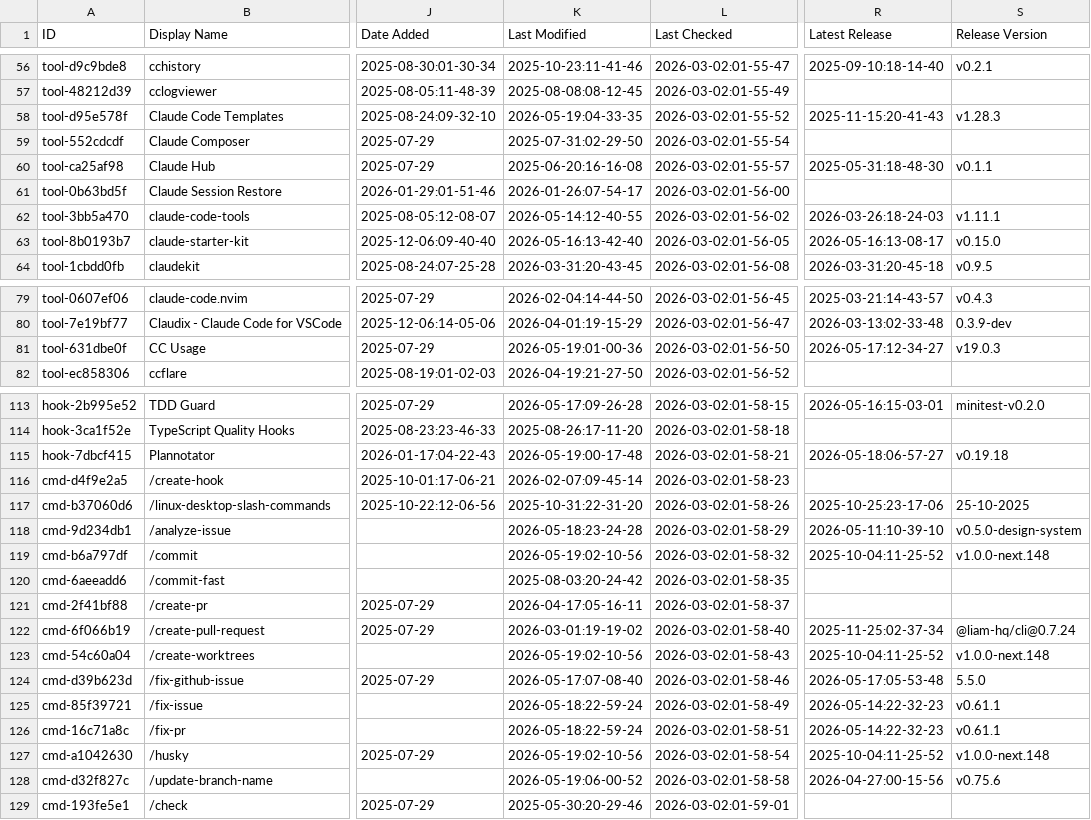
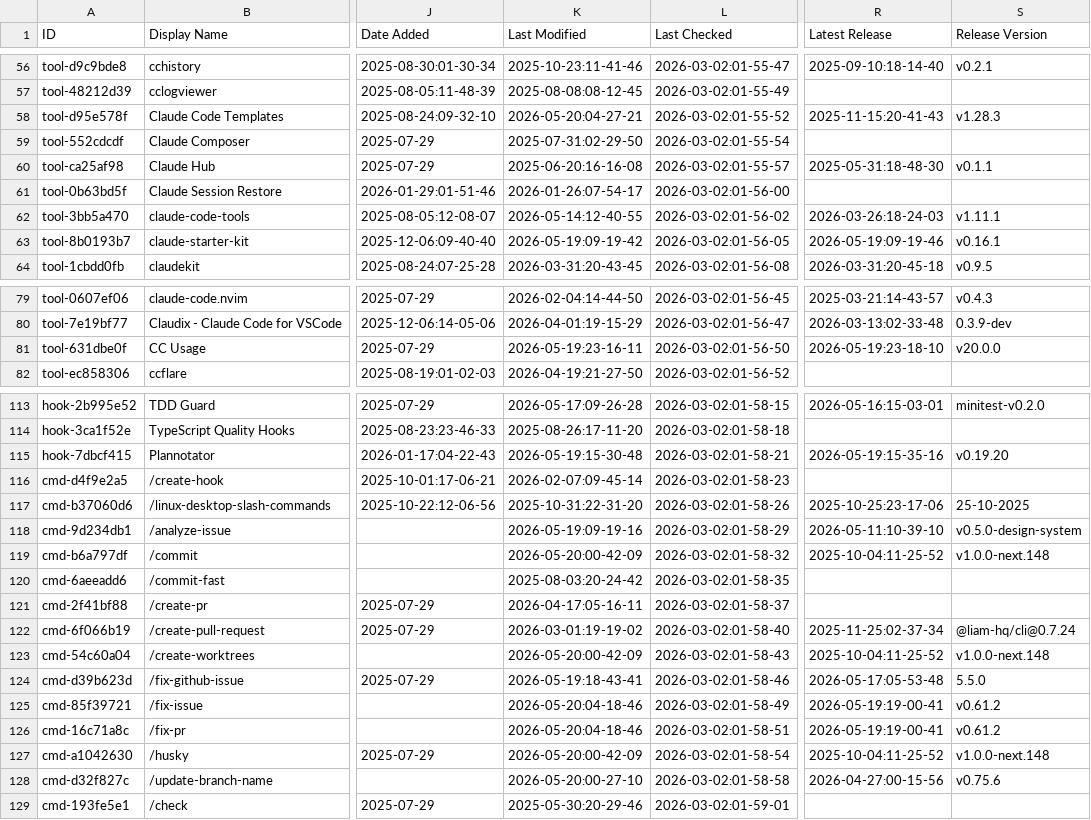
Before and after one commit to yurukusa/awesome-claude-code, a CSV file: THE_RESOURCES_TABLE.csv, drawn as a sheet; only a part is shown, gaps mark what is left out; the diff covers the shown part only; the diff names each change by its address in the sheet, - before the commit and + after, or states it on an @@ line.

```diff
--- a/THE_RESOURCES_TABLE.csv
+++ b/THE_RESOURCES_TABLE.csv
-K58 (Last Modified): 2026-05-19:04-33-35
+K58 (Last Modified): 2026-05-20:04-27-21
-K63 (Last Modified): 2026-05-16:13-42-40
+K63 (Last Modified): 2026-05-19:09-19-42
-R63 (Latest Release): 2026-05-16:13-08-17
+R63 (Latest Release): 2026-05-19:09-19-46
-S63 (Release Version): v0.15.0
+S63 (Release Version): v0.16.1
-K81 (Last Modified): 2026-05-19:01-00-36
+K81 (Last Modified): 2026-05-19:23-16-11
-R81 (Latest Release): 2026-05-17:12-34-27
+R81 (Latest Release): 2026-05-19:23-18-10
-S81 (Release Version): v19.0.3
+S81 (Release Version): v20.0.0
-K115 (Last Modified): 2026-05-19:00-17-48
+K115 (Last Modified): 2026-05-19:15-30-48
-R115 (Latest Release): 2026-05-18:06-57-27
+R115 (Latest Release): 2026-05-19:15-35-16
-S115 (Release Version): v0.19.18
+S115 (Release Version): v0.19.20
-K118 (Last Modified): 2026-05-18:23-24-28
+K118 (Last Modified): 2026-05-19:09-19-16
-K119 (Last Modified): 2026-05-19:02-10-56
+K119 (Last Modified): 2026-05-20:00-42-09
-K123 (Last Modified): 2026-05-19:02-10-56
+K123 (Last Modified): 2026-05-20:00-42-09
-K124 (Last Modified): 2026-05-17:07-08-40
+K124 (Last Modified): 2026-05-19:18-43-41
-K125:K126 (Last Modified): 2026-05-18:22-59-24
+K125:K126 (Last Modified): 2026-05-20:04-18-46
-R125:R126 (Latest Release): 2026-05-14:22-32-23
+R125:R126 (Latest Release): 2026-05-19:19-00-41
-S125:S126 (Release Version): v0.61.1
+S125:S126 (Release Version): v0.61.2
-K127 (Last Modified): 2026-05-19:02-10-56
+K127 (Last Modified): 2026-05-20:00-42-09
-K128 (Last Modified): 2026-05-19:06-00-52
+K128 (Last Modified): 2026-05-20:00-27-10
```
Also changed, not shown: 34 edited cells elsewhere in this file.
